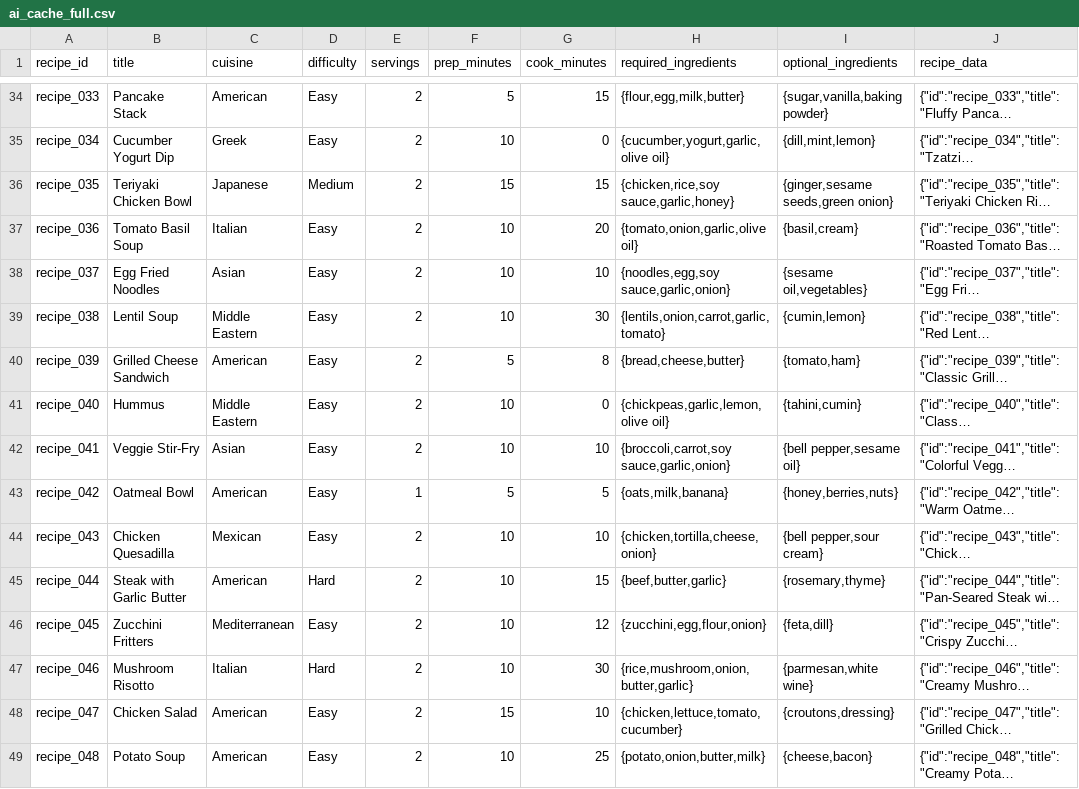
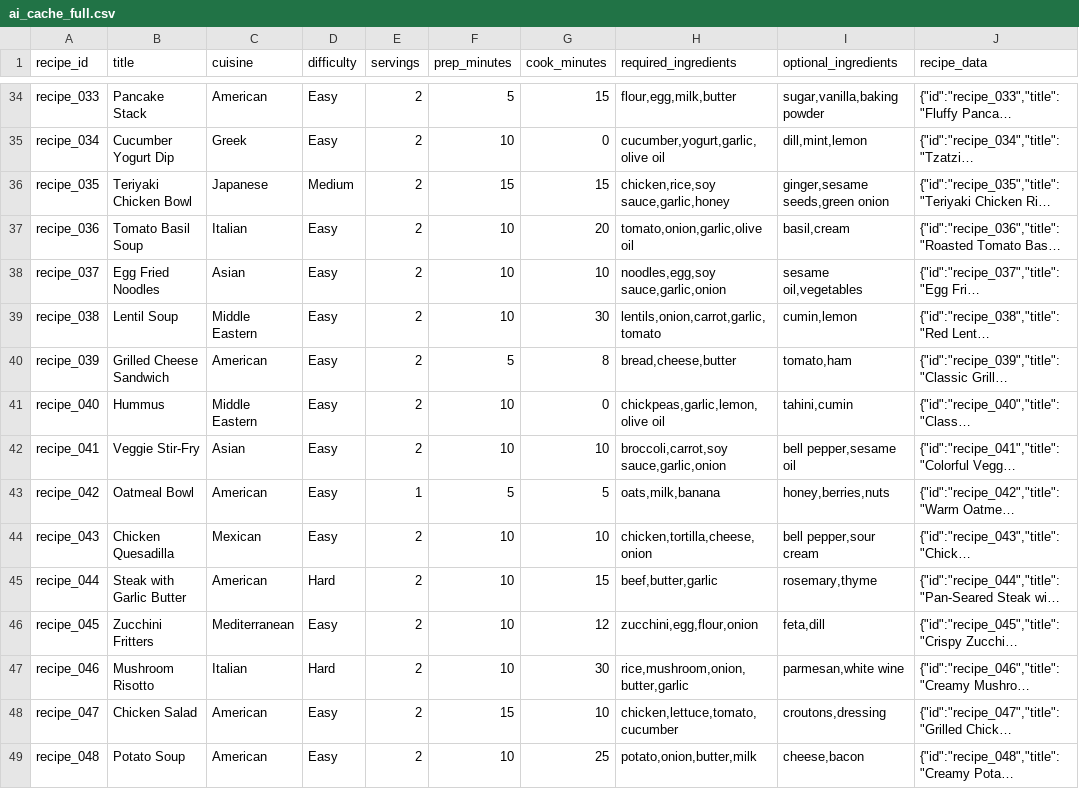
Before and after one commit to Brcmkrk/rork-yeschef-recipe-generator, a CSV file: backend/data/ai_cache_full.csv, drawn as a sheet; only a part is shown, gaps mark what is left out; long unchanged cells end in …; the diff covers the shown part only; the diff names each change by its address in the sheet, - before the commit and + after, or states it on an @@ line.

```diff
--- a/backend/data/ai_cache_full.csv
+++ b/backend/data/ai_cache_full.csv
-H34 (required_ingredients): {flour,egg,milk,butter}
+H34 (required_ingredients): flour,egg,milk,butter
-I34 (optional_ingredients): {sugar,vanilla,baking powder}
+I34 (optional_ingredients): sugar,vanilla,baking powder
-H35 (required_ingredients): {cucumber,yogurt,garlic,olive oil}
+H35 (required_ingredients): cucumber,yogurt,garlic,olive oil
-I35 (optional_ingredients): {dill,mint,lemon}
+I35 (optional_ingredients): dill,mint,lemon
-H36 (required_ingredients): {chicken,rice,soy sauce,garlic,honey}
+H36 (required_ingredients): chicken,rice,soy sauce,garlic,honey
-I36 (optional_ingredients): {ginger,sesame seeds,green onion}
+I36 (optional_ingredients): ginger,sesame seeds,green onion
-H37 (required_ingredients): {tomato,onion,garlic,olive oil}
+H37 (required_ingredients): tomato,onion,garlic,olive oil
-I37 (optional_ingredients): {basil,cream}
+I37 (optional_ingredients): basil,cream
-H38 (required_ingredients): {noodles,egg,soy sauce,garlic,onion}
+H38 (required_ingredients): noodles,egg,soy sauce,garlic,onion
-I38 (optional_ingredients): {sesame oil,vegetables}
+I38 (optional_ingredients): sesame oil,vegetables
-H39 (required_ingredients): {lentils,onion,carrot,garlic,tomato}
+H39 (required_ingredients): lentils,onion,carrot,garlic,tomato
-I39 (optional_ingredients): {cumin,lemon}
+I39 (optional_ingredients): cumin,lemon
-H40 (required_ingredients): {bread,cheese,butter}
+H40 (required_ingredients): bread,cheese,butter
-I40 (optional_ingredients): {tomato,ham}
+I40 (optional_ingredients): tomato,ham
-H41 (required_ingredients): {chickpeas,garlic,lemon,olive oil}
+H41 (required_ingredients): chickpeas,garlic,lemon,olive oil
-I41 (optional_ingredients): {tahini,cumin}
+I41 (optional_ingredients): tahini,cumin
-H42 (required_ingredients): {broccoli,carrot,soy sauce,garlic,onion}
+H42 (required_ingredients): broccoli,carrot,soy sauce,garlic,onion
-I42 (optional_ingredients): {bell pepper,sesame oil}
+I42 (optional_ingredients): bell pepper,sesame oil
-H43 (required_ingredients): {oats,milk,banana}
+H43 (required_ingredients): oats,milk,banana
-I43 (optional_ingredients): {honey,berries,nuts}
+I43 (optional_ingredients): honey,berries,nuts
-H44 (required_ingredients): {chicken,tortilla,cheese,onion}
+H44 (required_ingredients): chicken,tortilla,cheese,onion
-I44 (optional_ingredients): {bell pepper,sour cream}
+I44 (optional_ingredients): bell pepper,sour cream
-H45 (required_ingredients): {beef,butter,garlic}
+H45 (required_ingredients): beef,butter,garlic
-I45 (optional_ingredients): {rosemary,thyme}
+I45 (optional_ingredients): rosemary,thyme
-H46 (required_ingredients): {zucchini,egg,flour,onion}
+H46 (required_ingredients): zucchini,egg,flour,onion
-I46 (optional_ingredients): {feta,dill}
+I46 (optional_ingredients): feta,dill
-H47 (required_ingredients): {rice,mushroom,onion,butter,garlic}
+H47 (required_ingredients): rice,mushroom,onion,butter,garlic
-I47 (optional_ingredients): {parmesan,white wine}
+I47 (optional_ingredients): parmesan,white wine
-H48 (required_ingredients): {chicken,lettuce,tomato,cucumber}
+H48 (required_ingredients): chicken,lettuce,tomato,cucumber
-I48 (optional_ingredients): {croutons,dressing}
+I48 (optional_ingredients): croutons,dressing
-H49 (required_ingredients): {potato,onion,butter,milk}
+H49 (required_ingredients): potato,onion,butter,milk
-I49 (optional_ingredients): {cheese,bacon}
+I49 (optional_ingredients): cheese,bacon
```
Also changed, not shown: 78 edited cells elsewhere in this file, backend/data/ai_cache_demo.csv, 1 other file.
